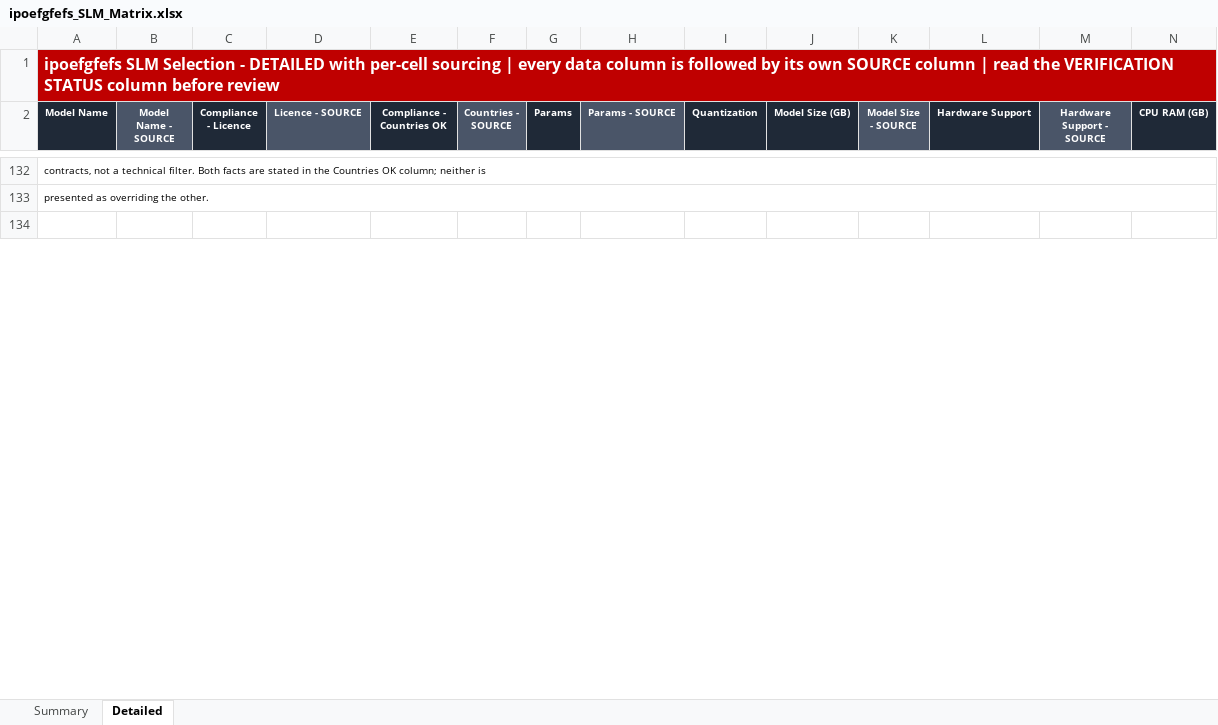
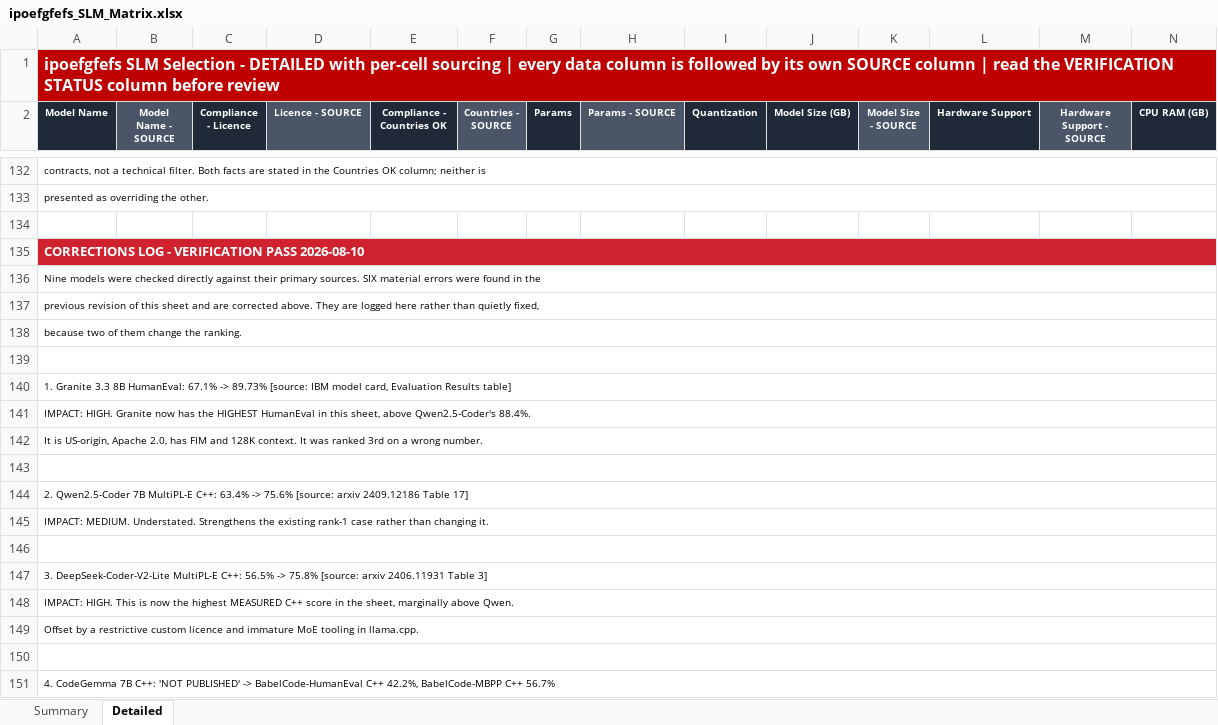
Before and after one commit to AishMj/SLM, an Excel workbook: ipoefgfefs_SLM_Matrix.xlsx, sheet Detailed, drawn as a sheet; only a part is shown, gaps mark what is left out; the shorter side is filled out with more unchanged rows; values as stored, in another font and other column widths than the file's, no borders; rows hold the shown columns only; the diff covers the shown part only; the diff names each change by its address in the sheet, - before the commit and + after, or states it on an @@ line.

Commit message:
Verification pass against primary sources - 6 material corrections
Checked 9 models directly against papers and model cards on 2026-08-10.
Six errors found in the previous revision, two of which change the ranking.

CORRECTED:
  Granite 3.3 8B HumanEval    67.1  -> 89.73  (IBM model card)
  Qwen2.5-Coder MultiPL-E C++ 63.4  -> 75.6   (arxiv 2409.12186 Table 17)
  DeepSeek-Coder-V2-Lite C++  56.5  -> 75.8   (arxiv 2406.11931 Table 3)
  CodeGemma C++      'NOT PUBLISHED' -> 42.2  (BabelCode, not MultiPL-E)
  Phi-4 GSM8K 91.5           REMOVED as unsourced (card has MGSM 80.6)
  Llama 3.2 3B HumanEval 57.8 REMOVED as unsourced (Meta publishes none)

Granite now holds the highest HumanEval in the sheet and is US-origin,
Apache 2.0, with FIM and 128K context. It was ranked 3rd on a wrong number.

LICENCE FINDINGS - both narrower than previously stated:
  Llama 3.2 EU exclusion is scoped to MULTIMODAL models only. The flag on
  the text-only 3B is withdrawn as over-cautious.
  For 11B Vision the clause binds EU-DOMICILED DEVELOPERS and expressly
  not end users of a product incorporating it. Exact wording now quoted.

DISAMBIGUATED:
  Llama 3.1 8B MMLU is 69.4 standard 5-shot; 73.0 is the CoT variant.
  Both shown so it is not compared unfairly against standard-metric models.

CONFIRMED CORRECT: Phi-4 (82.6 / 84.8 / 80.4, 1920xH100 21 days),
Phi-3.5-mini (62.8 / 69 / 86.2, 512xH100 10 days), Llama 3.1 8B
(72.6 / 84.5, 1.46M GPU-hours), plus 8 other individual figures.

Adds a CORRECTIONS LOG section to the Detailed sheet - errors are logged
rather than quietly fixed, since a reviewer comparing revisions will see
the deltas anyway.

Still unverified: StarCoder2 (needs manual PDF read), Mistral 7B,
Gemma 3 4B, R1-Distill, and most vision models. None is in the shortlist.

```diff
--- a/ipoefgfefs_SLM_Matrix.xlsx (sheet Detailed)
+++ b/ipoefgfefs_SLM_Matrix.xlsx (sheet Detailed)
+row 134: (empty)
+row 135: CORRECTIONS LOG - VERIFICATION PASS 2026-08-10
+row 136: Nine models were checked directly against their primary sources. SIX material errors were found in the
+row 137: previous revision of this sheet and are corrected above. They are logged here rather than quietly fixed,
+row 138: because two of them change the ranking.
+row 139: (empty)
+row 140: 1. Granite 3.3 8B HumanEval: 67.1% -> 89.73% [source: IBM model card, Evaluation Results table]
+row 141: IMPACT: HIGH. Granite now has the HIGHEST HumanEval in this sheet, above Qwen2.5-Coder's 88.4%.
+row 142: It is US-origin, Apache 2.0, has FIM and 128K context. It was ranked 3rd on a wrong number.
+row 143: (empty)
+row 144: 2. Qwen2.5-Coder 7B MultiPL-E C++: 63.4% -> 75.6% [source: arxiv 2409.12186 Table 17]
+row 145: IMPACT: MEDIUM. Understated. Strengthens the existing rank-1 case rather than changing it.
+row 146: (empty)
+row 147: 3. DeepSeek-Coder-V2-Lite MultiPL-E C++: 56.5% -> 75.8% [source: arxiv 2406.11931 Table 3]
+row 148: IMPACT: HIGH. This is now the highest MEASURED C++ score in the sheet, marginally above Qwen.
+row 149: Offset by a restrictive custom licence and immature MoE tooling in llama.cpp.
+row 150: (empty)
+row 151: 4. CodeGemma 7B C++: 'NOT PUBLISHED' -> BabelCode-HumanEval C++ 42.2%, BabelCode-MBPP C++ 56.7%
```
Also changed, not shown: 30 added rows, 140 edited cells and cell formats elsewhere in this sheet, sheet Summary, 1 other file.
